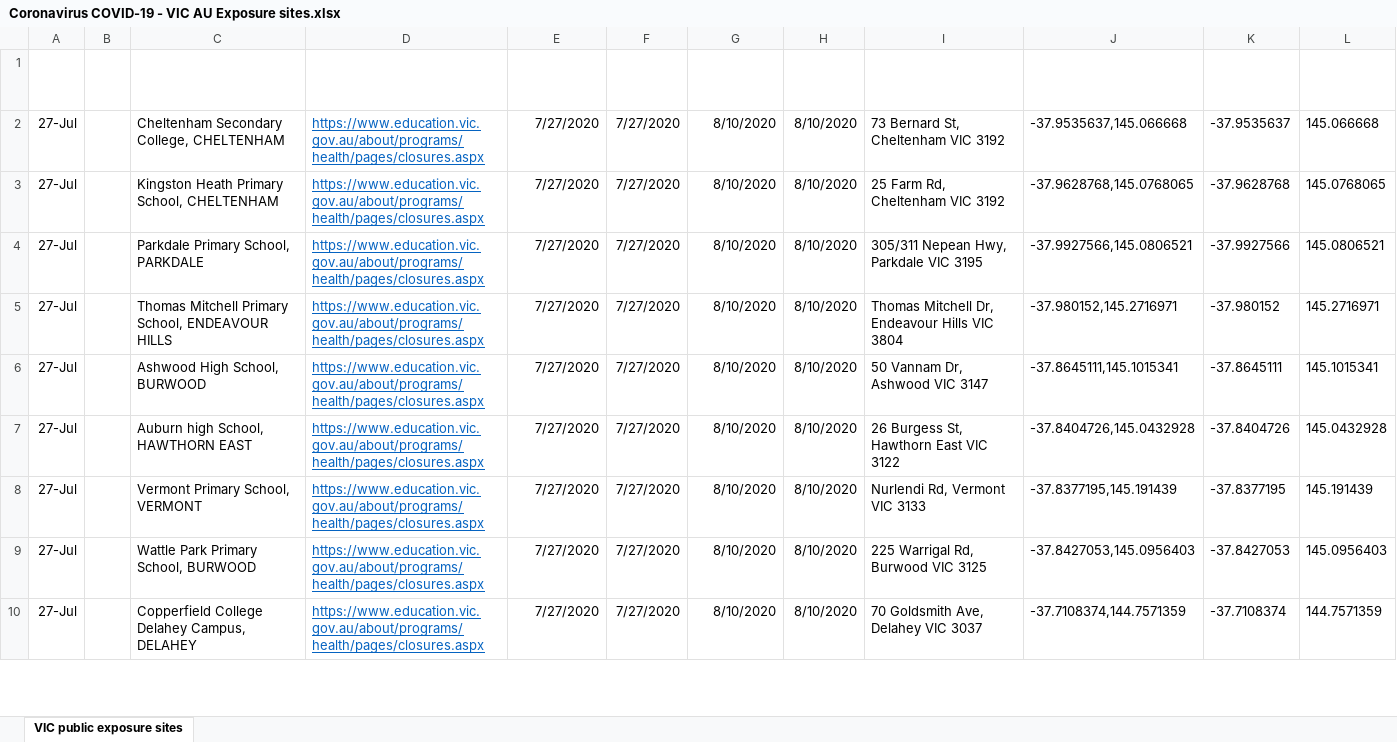
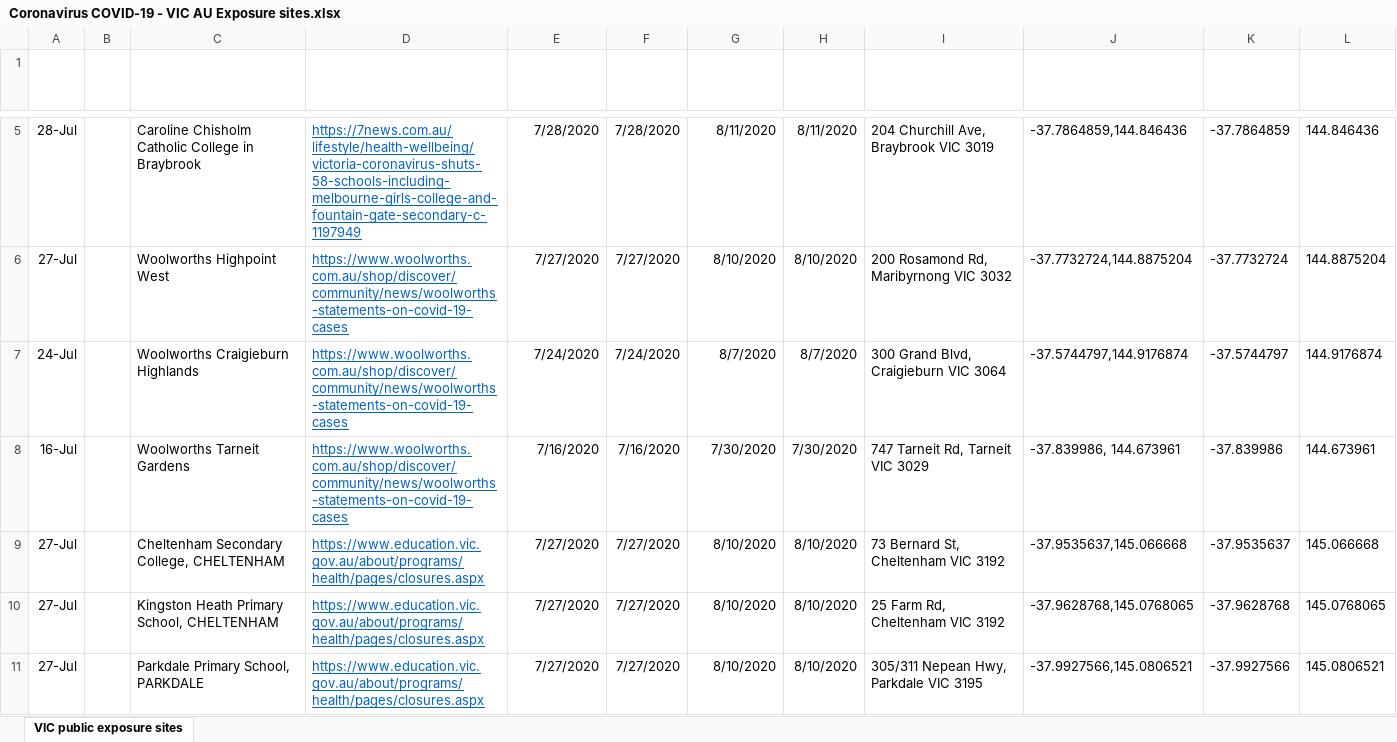
Before and after one commit to Mike-Honey/covid-19-vic-au, an Excel workbook: Coronavirus COVID-19 - VIC AU Exposure sites.xlsx, sheet VIC public exposure sites, drawn as a sheet; only a part is shown, gaps mark what is left out; the shorter side is filled out with more unchanged rows; values as stored, in another font and other column widths than the file's, no borders; table styles not drawn; the diff covers the shown part only; the diff names each change by its address in the sheet, - before the commit and + after, or states it on an @@ line.

```diff
--- a/Coronavirus COVID-19 - VIC AU Exposure sites.xlsx (sheet VIC public exposure sites)
+++ b/Coronavirus COVID-19 - VIC AU Exposure sites.xlsx (sheet VIC public exposure sites)
+row 5: 28-Jul |  | Caroline Chisholm Catholic College in Braybrook | https://7news.com.au/lifestyle/health-wellbeing/victoria-coronavirus-shuts-58-schools-including-melbourne-girls-college-and-fountain-gate-secondary-c-1197949 | 7/28/2020 | 7/28/2020 | 8/11/2020 | 8/11/2020 | 204 Churchill Ave, Braybrook VIC 3019 | -37.7864859,144.846436 | -37.7864859 | 144.846436
+row 6: 27-Jul |  | Woolworths Highpoint West | https://www.woolworths.com.au/shop/discover/community/news/woolworths-statements-on-covid-19-cases | 7/27/2020 | 7/27/2020 | 8/10/2020 | 8/10/2020 | 200 Rosamond Rd, Maribyrnong VIC 3032 | -37.7732724,144.8875204 | -37.7732724 | 144.8875204
+row 7: 24-Jul |  | Woolworths Craigieburn Highlands | https://www.woolworths.com.au/shop/discover/community/news/woolworths-statements-on-covid-19-cases | 7/24/2020 | 7/24/2020 | 8/7/2020 | 8/7/2020 | 300 Grand Blvd, Craigieburn VIC 3064 | -37.5744797,144.9176874 | -37.5744797 | 144.9176874
+row 8: 16-Jul |  | Woolworths Tarneit Gardens | https://www.woolworths.com.au/shop/discover/community/news/woolworths-statements-on-covid-19-cases | 7/16/2020 | 7/16/2020 | 7/30/2020 | 7/30/2020 | 747 Tarneit Rd, Tarneit VIC 3029 | -37.839986, 144.673961 | -37.839986 | 144.673961
```
Also changed, not shown: 5 added rows elsewhere in this sheet, Coronavirus COVID-19 - VIC AU Exposure sites LGA.xlsx, Dep Ed Closures.xlsx, 1 other file.
